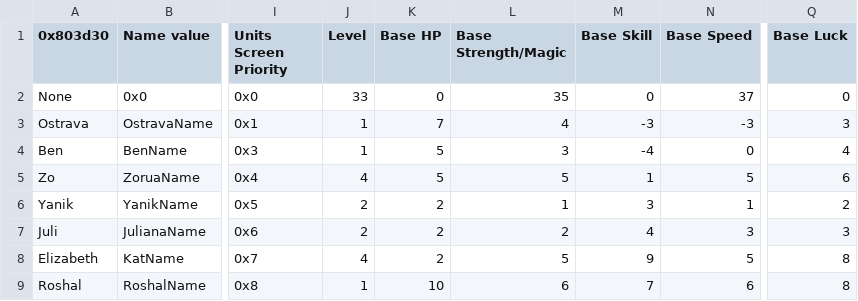
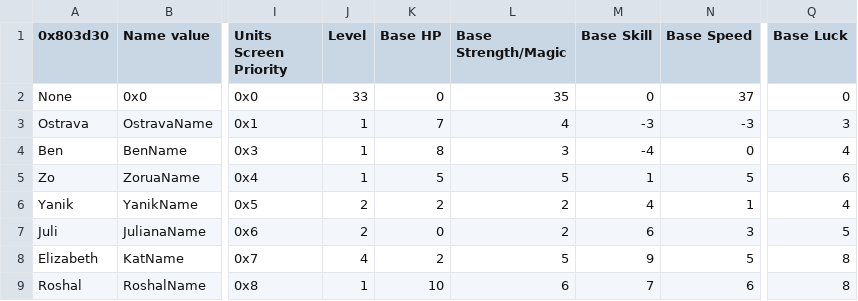
Before and after one commit to sme23/oat-hacc, a CSV file: Tables/FE8 Nightmare modules/Class & Character editors/FE8 Character Editor.csv, drawn as a sheet; only a part is shown, gaps mark what is left out; the diff names each change by its address in the sheet, - before the commit and + after, or states it on an @@ line.

```diff
--- a/Tables/FE8 Nightmare modules/Class & Character editors/FE8 Character Editor.csv
+++ b/Tables/FE8 Nightmare modules/Class & Character editors/FE8 Character Editor.csv
-K4 (Base HP): 5
+K4 (Base HP): 8
-J5 (Level): 4
+J5 (Level): 1
-L6 (Base Strength/Magic): 1
+L6 (Base Strength/Magic): 2
-M6 (Base Skill): 3
+M6 (Base Skill): 4
-Q6 (Base Luck): 2
+Q6 (Base Luck): 4
-K7 (Base HP): 2
+K7 (Base HP): 0
-M7 (Base Skill): 4
+M7 (Base Skill): 6
-Q7 (Base Luck): 3
+Q7 (Base Luck): 5
```
Also changed, not shown: Tables/FE8 Nightmare modules/FE8 Personal Skill Editor.csv, Tables/FE8 Nightmare modules/Quote editors/Death Quote Editor.csv, 21 other files.
